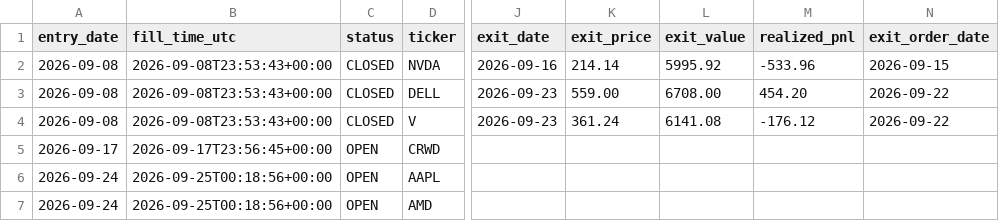
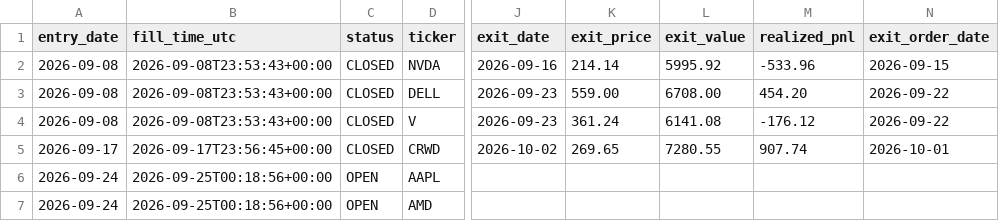
Before and after one commit to MANDAI0571/stock-news-monitor, a CSV file: data/claude_us20k_journal.csv, drawn as a sheet; only a part is shown, gaps mark what is left out; the diff names each change by its address in the sheet, - before the commit and + after, or states it on an @@ line.

```diff
--- a/data/claude_us20k_journal.csv
+++ b/data/claude_us20k_journal.csv
-C5 (status): OPEN
+C5 (status): CLOSED
-J5 (exit_date): (empty)
+J5 (exit_date): 2026-10-02
-K5 (exit_price): (empty)
+K5 (exit_price): 269.65
-L5 (exit_value): (empty)
+L5 (exit_value): 7280.55
-M5 (realized_pnl): (empty)
+M5 (realized_pnl): 907.74
-N5 (exit_order_date): (empty)
+N5 (exit_order_date): 2026-10-01
```
Also changed, not shown: data/claude_us20k_orders.csv, 2 other files.
